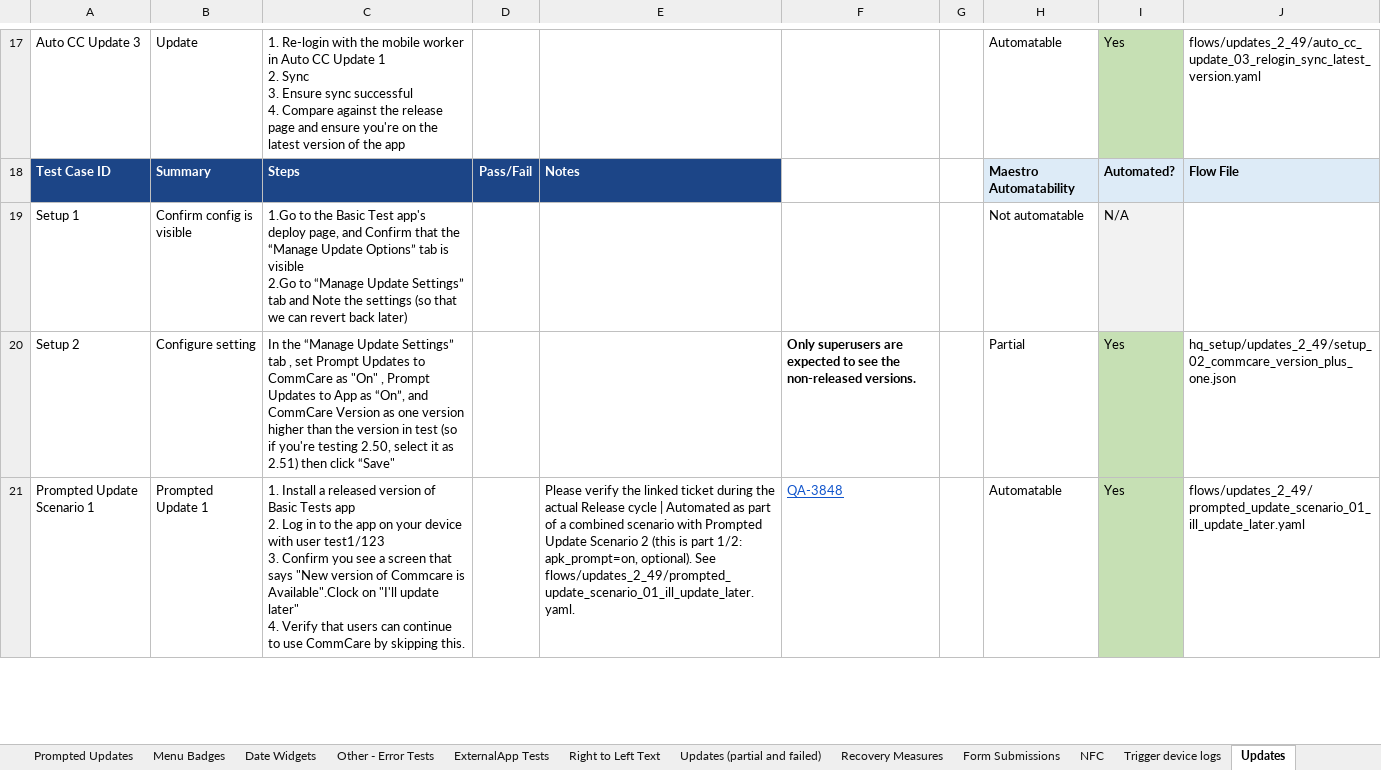
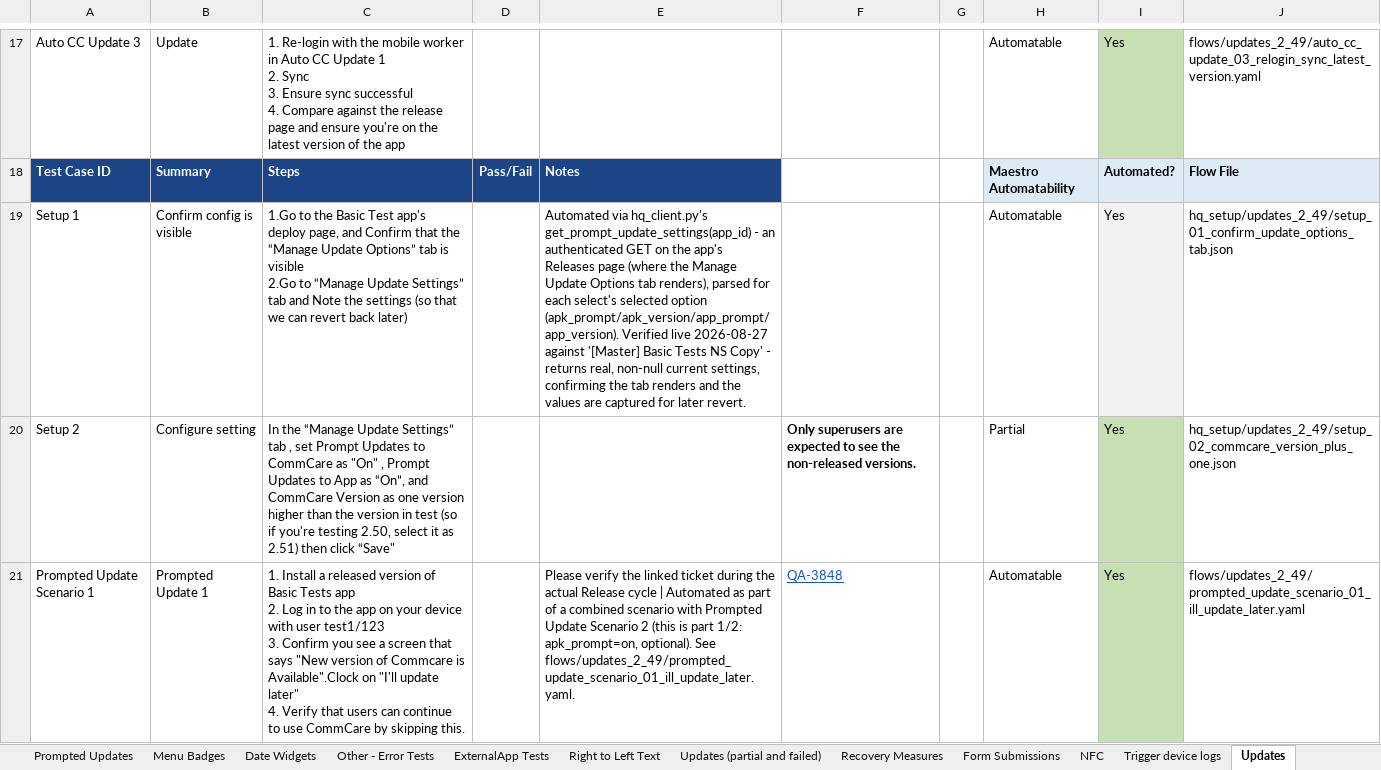
Before and after one commit to dimagi/dimagi-qa-commcare-mobile, an Excel workbook: docs/[Master] Mobile Plan (2026).xlsx, sheet Updates, drawn as a sheet; only a part is shown, gaps mark what is left out; values as stored, in another font and other column widths than the file's, no borders; conditional formats not drawn; the diff covers the shown part only; the diff names each change by its address in the sheet, - before the commit and + after, or states it on an @@ line.

Commit message:
Correct stale Master Plan rows now verified automatable; add HQ update-settings readback
- Updates(partial and failed) rows 7/12/35 (scenario_1/2/5 Setup) and the
  sheet's own legend (row 3): the mid-session CommCare-binary-swap blocker
  they cite ("no Maestro/BrowserStack API installs an app mid-session") was
  resolved 2026-08-19 via BrowserStack's Appium midSessionInstallApps
  capability (scripts/appium_scenarios.py). Sheet never caught up.
- Updates sheet row 22 (Prompted Update Scenario 2): its "OPEN ISSUE, root
  cause not found" note was fixed 2026-08-25 (apk_version was silently
  reverting to 'latest' on every forced-prompt POST). Sheet still showed the
  stale open issue.
- Updates sheet row 19 (Setup 1, "confirm config visible/note settings"):
  new hq_client.py get_prompt_update_settings() readback (added 2026-08-24
  for internal verification use) already does exactly this. Registered it
  as a dispatchable hq_setup action and added
  hq_setup/updates_2_49/setup_01_confirm_update_options_tab.json - verified
  live against the real HQ app, returns real non-null settings.

```diff
--- a/docs/[Master] Mobile Plan (2026).xlsx (sheet Updates)
+++ b/docs/[Master] Mobile Plan (2026).xlsx (sheet Updates)
-E19: (empty)
+E19: Automated via hq_client.py's get_prompt_update_settings(app_id) - an authenticated GET on the app's Releases page (where the Manage Update Options tab renders), parsed for each select's selected option (apk_prompt/apk_version/app_prompt/app_version). Verified live 2026-08-27 against '[Master] Basic Tests NS Copy' - returns real, non-null current settings, confirming the tab renders and the values are captured for later revert.
-H19: Not automatable
+H19: Automatable
-I19: N/A
+I19: Yes
-J19: (empty)
+J19: hq_setup/updates_2_49/setup_01_confirm_update_options_tab.json
```
Also changed, not shown: 2 edited cells elsewhere in this sheet, sheet Updates (partial and failed), sheet Recovery Measures, 2 other files.
